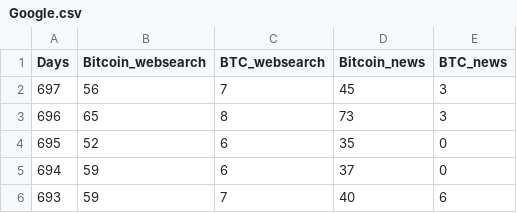
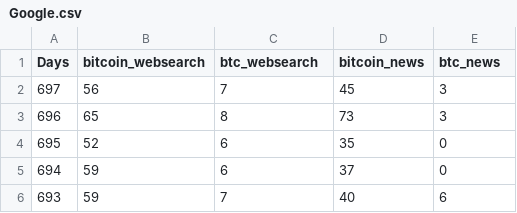
Before and after one commit to Albertlakers24/AI-For-Business, a CSV file: Google.csv, drawn as a sheet; only a part is shown.

Commit message:
Update Google.csv

```diff
--- a/Google.csv
+++ b/Google.csv
@@ -1,2 +1,2 @@
-Days,Bitcoin_websearch,BTC_websearch,Bitcoin_news,BTC_news
+Days,bitcoin_websearch,btc_websearch,bitcoin_news,btc_news
 697,56,7,45,3
```
